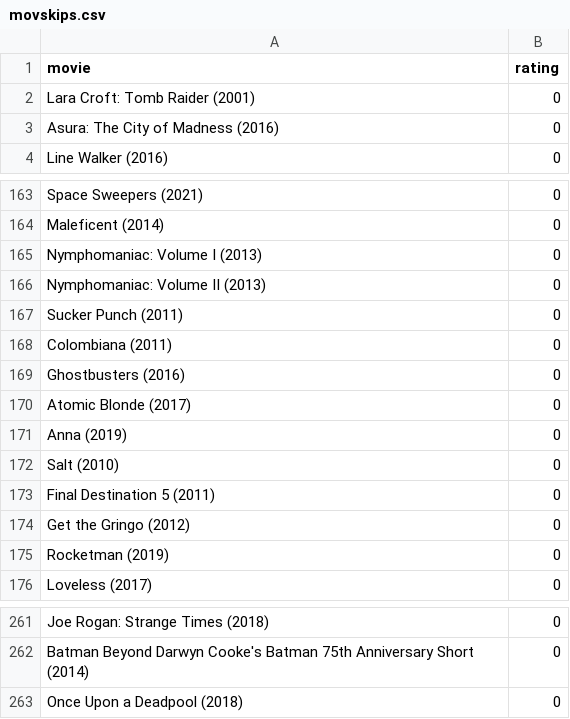
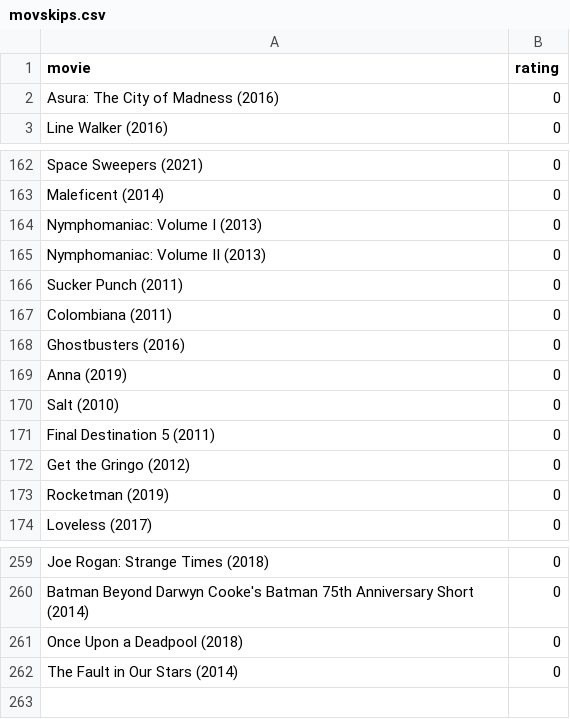
Before and after one commit to burakbayramli/kod, a CSV file: movskips.csv, drawn as a sheet; only a part is shown, gaps mark what is left out; removed rows and columns are numbered as before the commit, all else as after; the diff names each change by its address in the sheet, - before the commit and + after, or states it on an @@ line.

```diff
--- a/movskips.csv
+++ b/movskips.csv
-row 2: Lara Croft: Tomb Raider (2001) | 0
-row 170: Atomic Blonde (2017) | 0
+row 262: The Fault in Our Stars (2014) | 0
```
Also changed, not shown: movpicks.csv, 1 other file.
